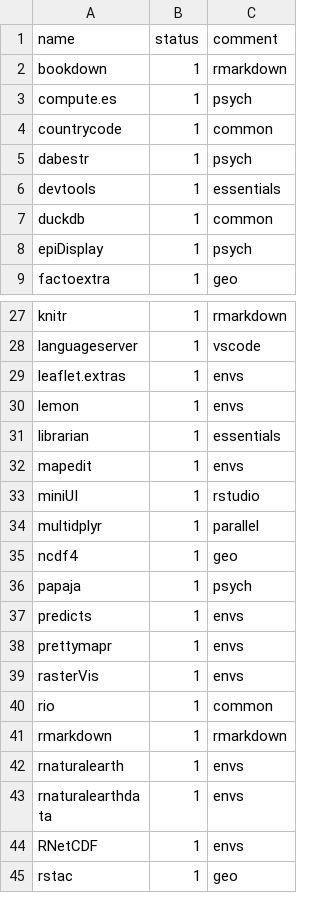
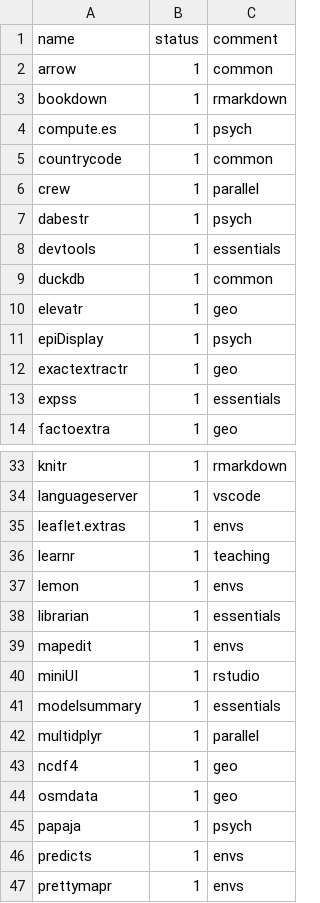
Before and after one commit to ukukas/downloadr, a CSV file: packages.csv, drawn as a sheet; only a part is shown, gaps mark what is left out; the shorter side is filled out with more unchanged rows; the diff covers the shown part only.

Commit message:
add various useful or popular packages

```diff
--- a/packages.csv
+++ b/packages.csv
@@ -1,2 +1,3 @@
 name,status,comment
+arrow,1,common
 bookdown,1,rmarkdown
@@ -4,2 +5,3 @@ compute.es,1,psych
 countrycode,1,common
+crew,1,parallel
 dabestr,1,psych
@@ -7,3 +9,6 @@ devtools,1,essentials
 duckdb,1,common
+elevatr,1,geo
 epiDisplay,1,psych
+exactextractr,1,geo
+expss,1,essentials
 factoextra,1,geo
@@ -29,2 +35,3 @@ languageserver,1,vscode
 leaflet.extras,1,envs
+learnr,1,teaching
 lemon,1,envs
@@ -33,4 +40,6 @@ mapedit,1,envs
 miniUI,1,rstudio
+modelsummary,1,essentials
 multidplyr,1,parallel
 ncdf4,1,geo
+osmdata,1,geo
 papaja,1,psych
```
Also changed, not shown: 4 added rows elsewhere in this file.
